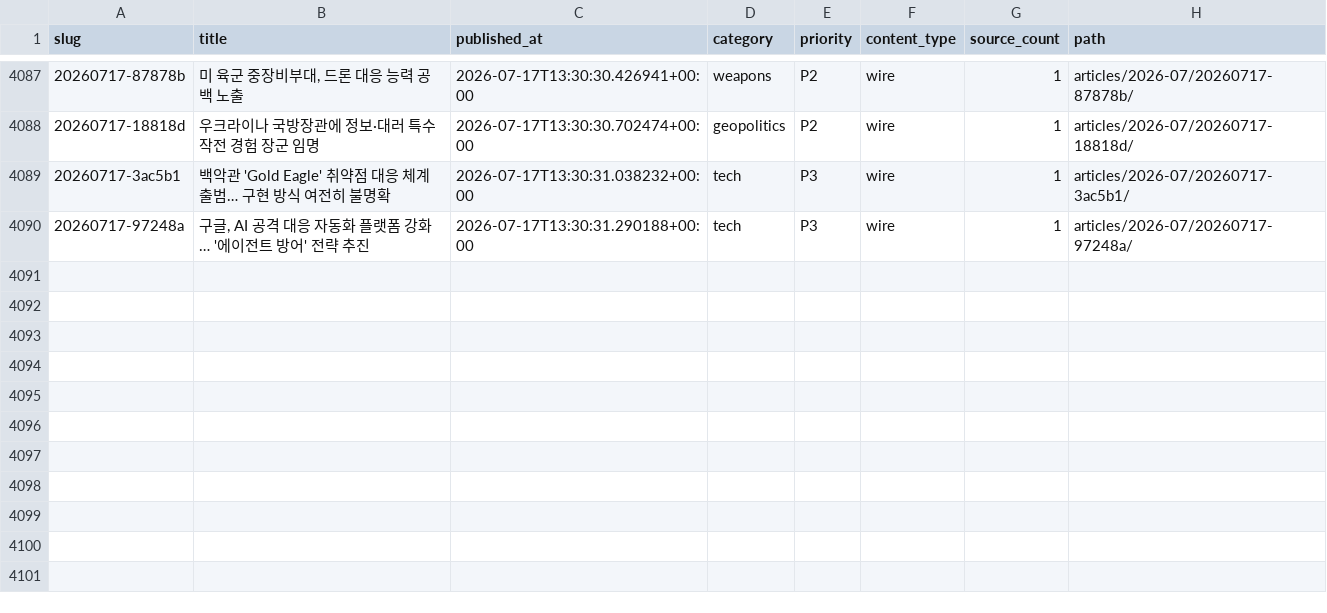
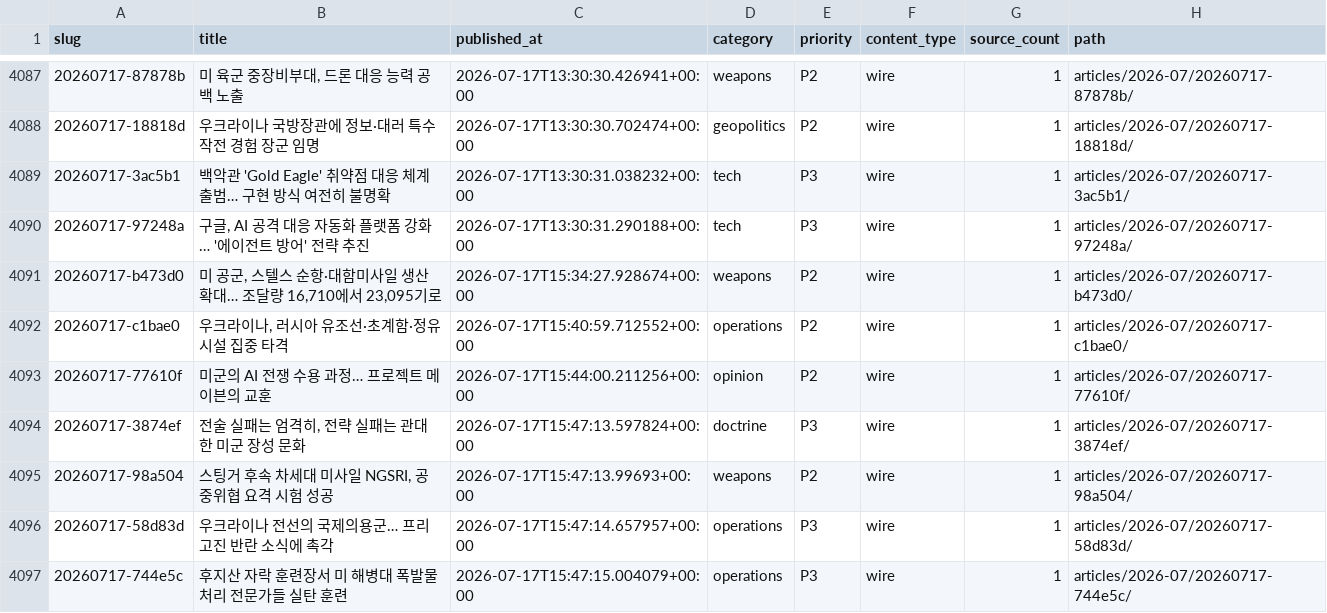
Before and after one commit to CombatSociety/data, a CSV file: index.csv, drawn as a sheet; only a part is shown, gaps mark what is left out.

Commit message:
mirror: 4096 articles + 74 briefs @ 2026-07-18 01:15 KST

```diff
--- a/index.csv
+++ b/index.csv
@@ -4090 +4090,8 @@ slug,title,published_at,category,priority,content_type,source_count,path
 20260717-97248a,"구글, AI 공격 대응 자동화 플랫폼 강화… '에이전트 방어' 전략 추진",2026-07-17T13:30:31.290188+00:00,tech,P3,wire,1,articles/2026-07/20260717-97248a/
+20260717-b473d0,"미 공군, 스텔스 순항·대함미사일 생산 확대… 조달량 16,710에서 23,095기로",2026-07-17T15:34:27.928674+00:00,weapons,P2,wire,1,articles/2026-07/20260717-b473d0/
+20260717-c1bae0,"우크라이나, 러시아 유조선·초계함·정유시설 집중 타격",2026-07-17T15:40:59.712552+00:00,operations,P2,wire,1,articles/2026-07/20260717-c1bae0/
+20260717-77610f,미군의 AI 전쟁 수용 과정… 프로젝트 메이븐의 교훈,2026-07-17T15:44:00.211256+00:00,opinion,P2,wire,1,articles/2026-07/20260717-77610f/
+20260717-3874ef,"전술 실패는 엄격히, 전략 실패는 관대한 미군 장성 문화",2026-07-17T15:47:13.597824+00:00,doctrine,P3,wire,1,articles/2026-07/20260717-3874ef/
+20260717-98a504,"스팅거 후속 차세대 미사일 NGSRI, 공중위협 요격 시험 성공",2026-07-17T15:47:13.99693+00:00,weapons,P2,wire,1,articles/2026-07/20260717-98a504/
+20260717-58d83d,우크라이나 전선의 국제의용군… 프리고진 반란 소식에 촉각,2026-07-17T15:47:14.657957+00:00,operations,P3,wire,1,articles/2026-07/20260717-58d83d/
+20260717-744e5c,후지산 자락 훈련장서 미 해병대 폭발물처리 전문가들 실탄 훈련,2026-07-17T15:47:15.004079+00:00,operations,P3,wire,1,articles/2026-07/20260717-744e5c/
```
Also changed, not shown: 21 other files.
